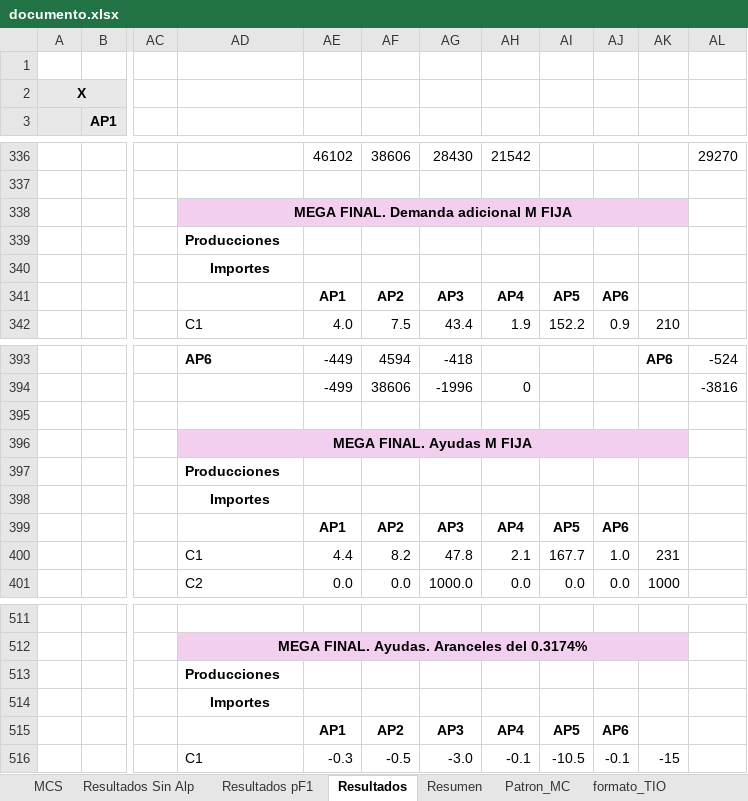
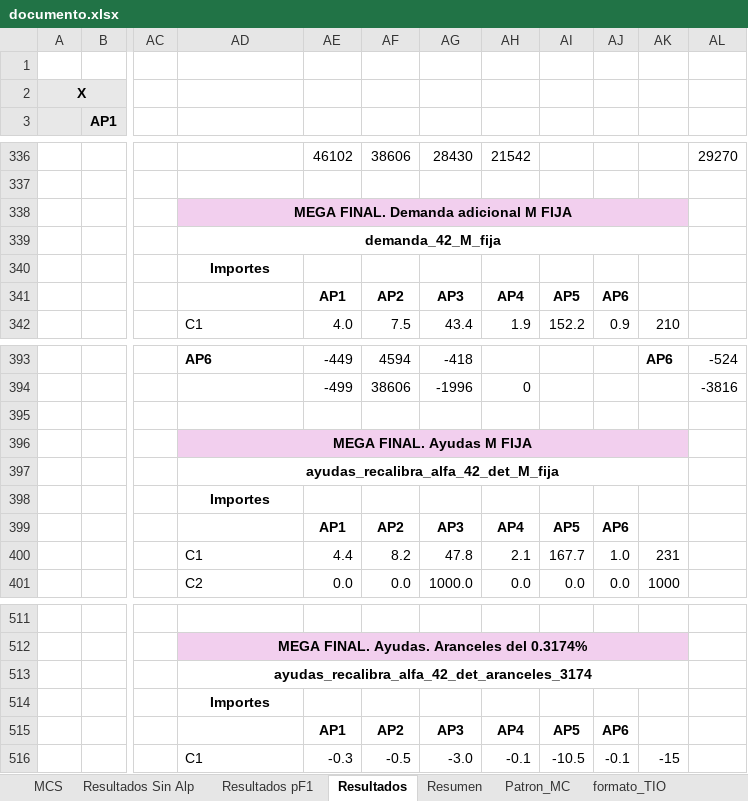
Before and after one commit to labotecta/MEGA, an Excel workbook: Excel/documento.xlsx, sheet Resultados, drawn as a sheet; only a part is shown, gaps mark what is left out; values as stored, in another font and other column widths than the file's, no borders; charts and pictures not drawn; the diff covers the shown part only; the diff names each change by its address in the sheet, - before the commit and + after, or states it on an @@ line.

```diff
--- a/Excel/documento.xlsx (sheet Resultados)
+++ b/Excel/documento.xlsx (sheet Resultados)
-AD339: Producciones
+AD339: demanda_42_M_fija
-AD339 alignment: left
+AD339 alignment: center
+AD339:AK339 merged
-AD397: Producciones
+AD397: ayudas_recalibra_alfa_42_det_M_fija
-AD397 alignment: left
+AD397 alignment: center
+AD397:AK397 merged
-AD513: Producciones
+AD513: ayudas_recalibra_alfa_42_det_aranceles_3174
-AD513 alignment: left
+AD513 alignment: center
+AD513:AK513 merged
```
Also changed, not shown: 58 added rows, 5 edited cells, cell formats and merged cells elsewhere in this sheet.
